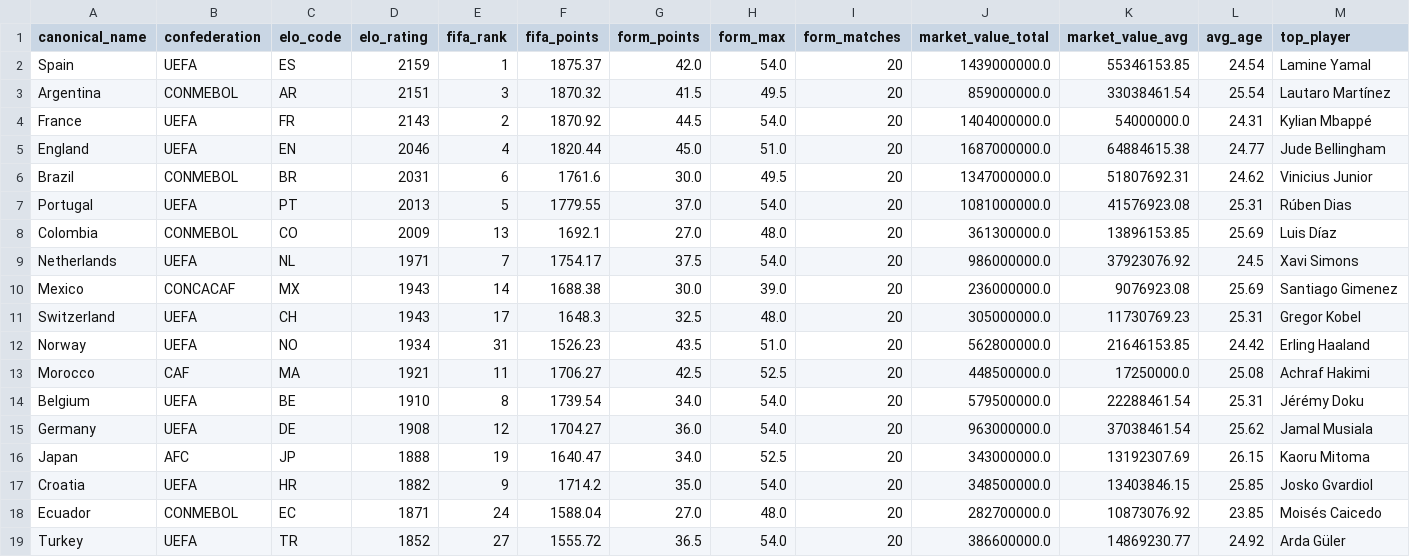
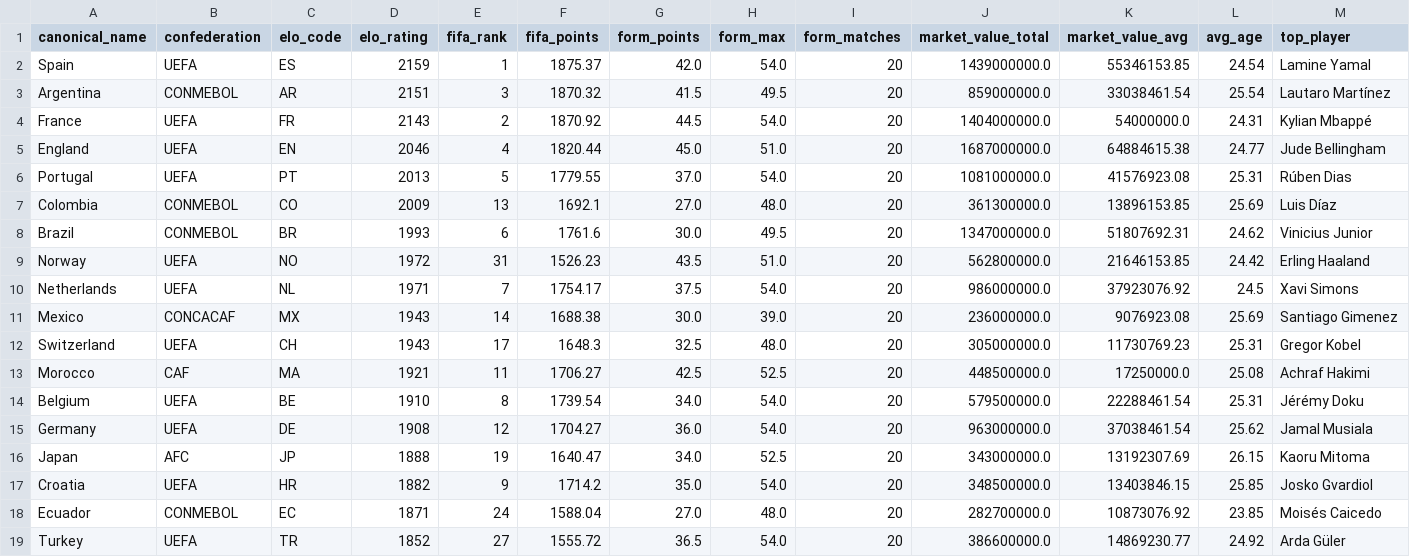
Before and after one commit to jamoji-ai/world-cup-predictor-pro, a CSV file: data/processed/teams_master.csv, drawn as a sheet; only a part is shown; removed rows and columns are numbered as before the commit, all else as after; rows hold the shown columns only; the diff names each change by its address in the sheet, - before the commit and + after, or states it on an @@ line.

```diff
--- a/data/processed/teams_master.csv
+++ b/data/processed/teams_master.csv
-row 6: Brazil | CONMEBOL | BR | 2031 | 6 | 1761.6 | 30.0 | 49.5 | 20 | 1347000000.0 | 51807692.31 | 24.62 | Vinicius Junior
+row 8: Brazil | CONMEBOL | BR | 1993 | 6 | 1761.6 | 30.0 | 49.5 | 20 | 1347000000.0 | 51807692.31 | 24.62 | Vinicius Junior
+row 9: Norway | UEFA | NO | 1972 | 31 | 1526.23 | 43.5 | 51.0 | 20 | 562800000.0 | 21646153.85 | 24.42 | Erling Haaland
-row 12: Norway | UEFA | NO | 1934 | 31 | 1526.23 | 43.5 | 51.0 | 20 | 562800000.0 | 21646153.85 | 24.42 | Erling Haaland
```
Also changed, not shown: data/processed/wpi_scores.csv, data/raw/elo_ratings.csv, 4 other files.
